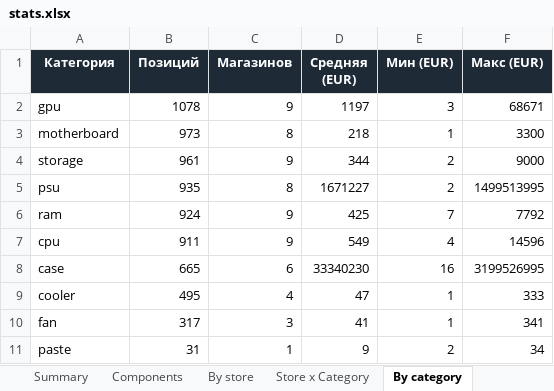
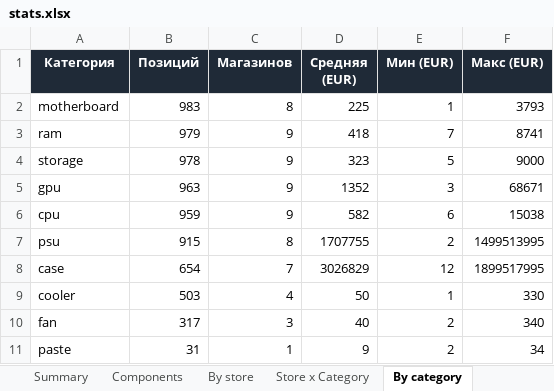
Before and after one commit to Dwarfpt/pcwatt-prices, an Excel workbook: stats.xlsx, sheet By category, drawn as a sheet; values as stored, in another font and other column widths than the file's, no borders; removed rows and columns are numbered as before the commit, all else as after; the diff names each change by its address in the sheet, - before the commit and + after, or states it on an @@ line.

```diff
--- a/stats.xlsx (sheet By category)
+++ b/stats.xlsx (sheet By category)
-row 2: gpu | 1078 | 9 | 1197 | 3 | 68671
-B2 (Позиций): 973
+B2 (Позиций): 983
-D2 (Средняя (EUR)): 218
+D2 (Средняя (EUR)): 225
-F2 (Макс (EUR)): 3300
+F2 (Макс (EUR)): 3793
+row 3: ram | 979 | 9 | 418 | 7 | 8741
-B4 (Позиций): 961
+B4 (Позиций): 978
-D4 (Средняя (EUR)): 344
+D4 (Средняя (EUR)): 323
-E4 (Мин (EUR)): 2
+E4 (Мин (EUR)): 5
+row 5: gpu | 963 | 9 | 1352 | 3 | 68671
+row 6: cpu | 959 | 9 | 582 | 6 | 15038
-B7 (Позиций): 935
+B7 (Позиций): 915
-D7 (Средняя (EUR)): 1671227
+D7 (Средняя (EUR)): 1707755
-row 6: ram | 924 | 9 | 425 | 7 | 7792
-row 7: cpu | 911 | 9 | 549 | 4 | 14596
-B8 (Позиций): 665
+B8 (Позиций): 654
-C8 (Магазинов): 6
+C8 (Магазинов): 7
-D8 (Средняя (EUR)): 33340230
+D8 (Средняя (EUR)): 3026829
-E8 (Мин (EUR)): 16
+E8 (Мин (EUR)): 12
-F8 (Макс (EUR)): 3199526995
+F8 (Макс (EUR)): 1899517995
-B9 (Позиций): 495
+B9 (Позиций): 503
-D9 (Средняя (EUR)): 47
+D9 (Средняя (EUR)): 50
-F9 (Макс (EUR)): 333
+F9 (Макс (EUR)): 330
-D10 (Средняя (EUR)): 41
+D10 (Средняя (EUR)): 40
-E10 (Мин (EUR)): 1
+E10 (Мин (EUR)): 2
-F10 (Макс (EUR)): 341
+F10 (Макс (EUR)): 340
```
Also changed, not shown: sheet Components, sheet Store x Category, sheet By store, sheet By country, sheet Summary, 4 other files.
